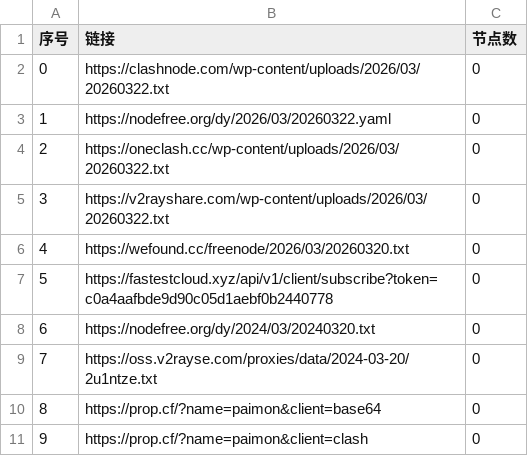
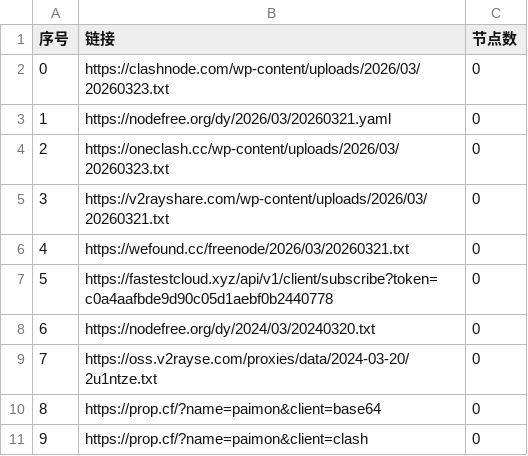
Before and after one commit to chengzhiming/AutoMergePublicNodes, a CSV file: list_result.csv, drawn as a sheet; only a part is shown.

```diff
--- a/list_result.csv
+++ b/list_result.csv
@@ -1,7 +1,7 @@
 序号,链接,节点数
-0,https://clashnode.com/wp-content/uploads/2026/03/20260322.txt,0
-1,https://nodefree.org/dy/2026/03/20260322.yaml,0
-2,https://oneclash.cc/wp-content/uploads/2026/03/20260322.txt,0
-3,https://v2rayshare.com/wp-content/uploads/2026/03/20260322.txt,0
-4,https://wefound.cc/freenode/2026/03/20260320.txt,0
+0,https://clashnode.com/wp-content/uploads/2026/03/20260323.txt,0
+1,https://nodefree.org/dy/2026/03/20260321.yaml,0
+2,https://oneclash.cc/wp-content/uploads/2026/03/20260323.txt,0
+3,https://v2rayshare.com/wp-content/uploads/2026/03/20260321.txt,0
+4,https://wefound.cc/freenode/2026/03/20260321.txt,0
 5,https://fastestcloud.xyz/api/v1/client/subscribe?token=c0a4aafbde9d90c05d1aebf0b2440778,0
```
Also changed, not shown: 4 other files.
